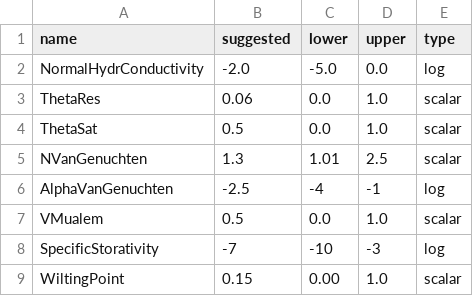
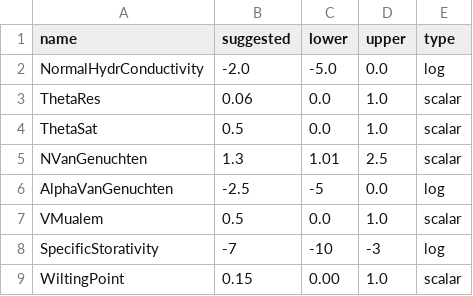
Before and after one commit to stefanocampanella/MHPC-project, a CSV file: data/Matsch B2/variables.csv, drawn as a sheet; only a part is shown.

Commit message:
Fix variables and filter observations

```diff
--- a/data/Matsch B2/variables.csv
+++ b/data/Matsch B2/variables.csv
@@ -5,3 +5,3 @@ ThetaSat,0.5,0.0,1.0,scalar
 NVanGenuchten,1.3,1.01,2.5,scalar
-AlphaVanGenuchten,-2.5,-4,-1,log
+AlphaVanGenuchten,-2.5,-5,0.0,log
 VMualem,0.5,0.0,1.0,scalar
```
Also changed, not shown: 4 other files.
